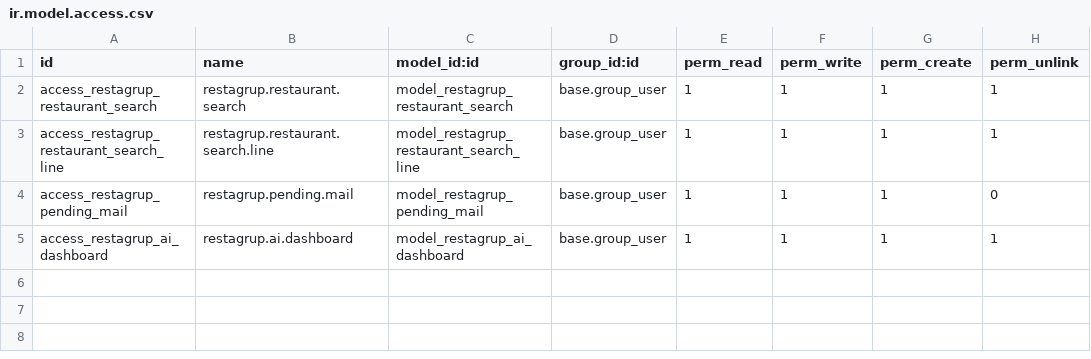
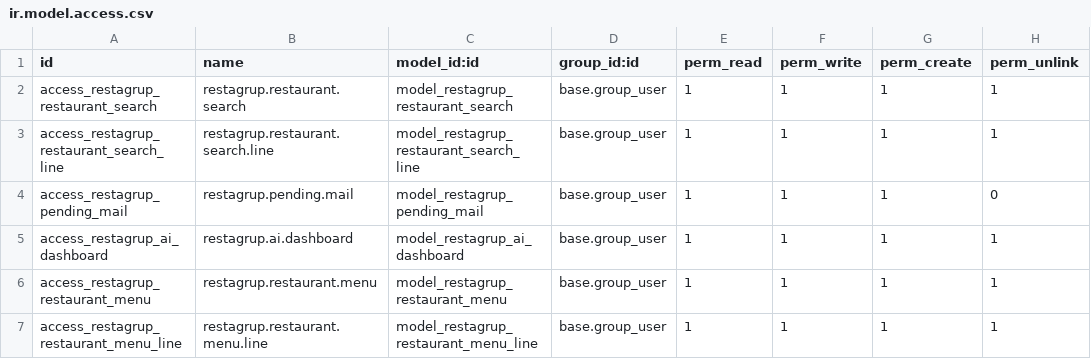
Before and after one commit to cositt/cs_restaurant_motor_searcher, a CSV file: restagrup_restaurants/security/ir.model.access.csv, drawn as a sheet.

```diff
--- a/restagrup_restaurants/security/ir.model.access.csv
+++ b/restagrup_restaurants/security/ir.model.access.csv
@@ -5 +5,3 @@ access_restagrup_pending_mail,restagrup.pending.mail,model_restagrup_pending_mai
 access_restagrup_ai_dashboard,restagrup.ai.dashboard,model_restagrup_ai_dashboard,base.group_user,1,1,1,1
+access_restagrup_restaurant_menu,restagrup.restaurant.menu,model_restagrup_restaurant_menu,base.group_user,1,1,1,1
+access_restagrup_restaurant_menu_line,restagrup.restaurant.menu.line,model_restagrup_restaurant_menu_line,base.group_user,1,1,1,1
```
Also changed, not shown: 12 other files.
